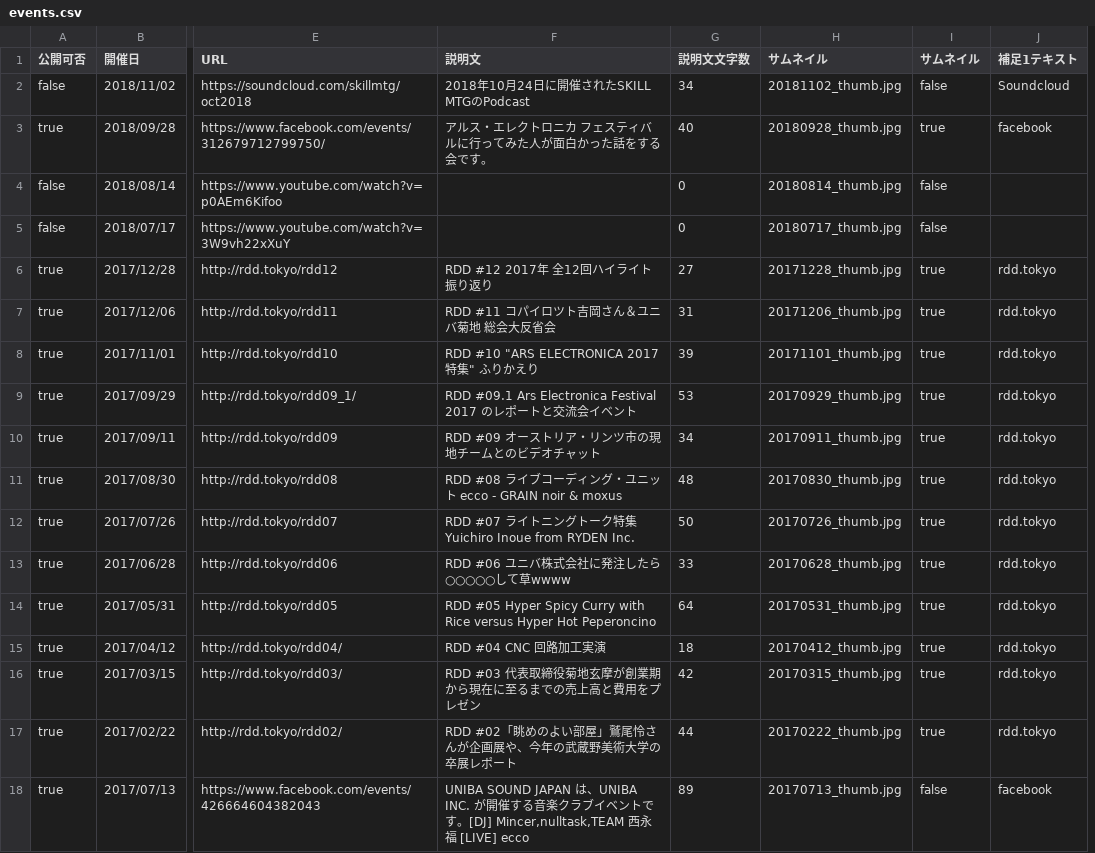
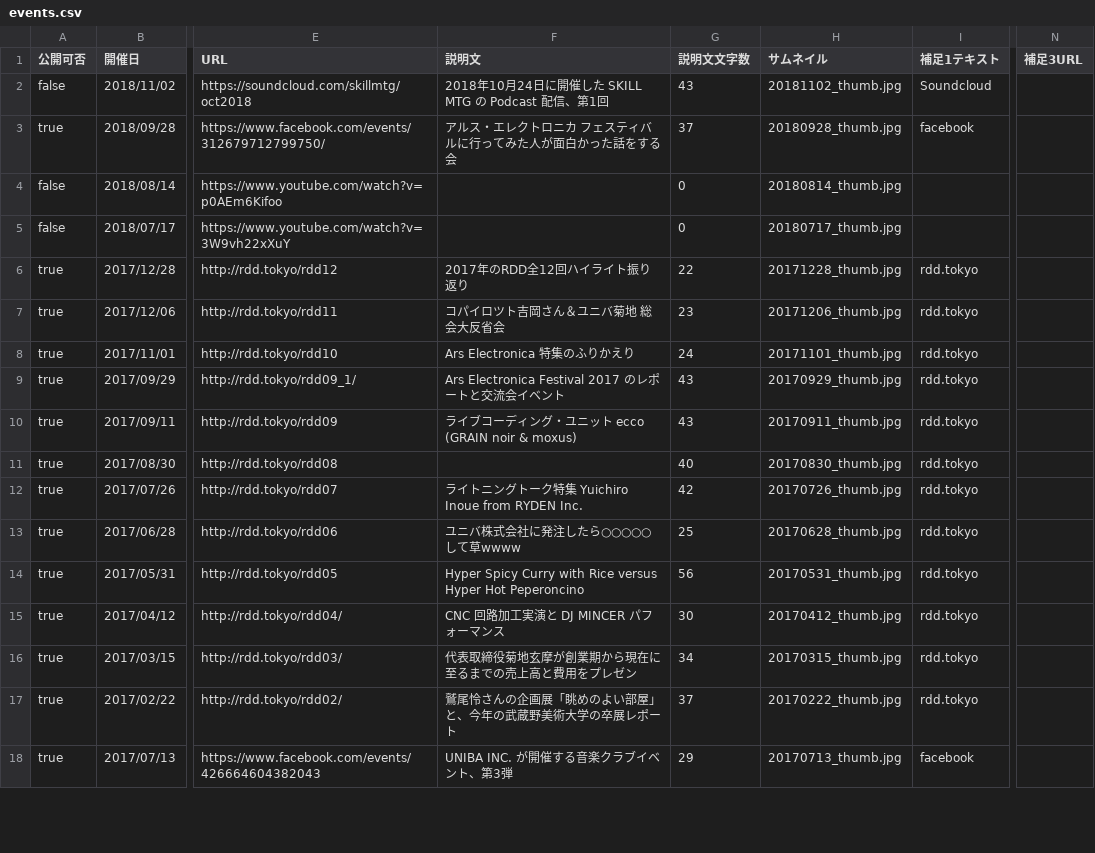
Before and after one commit to uniba/uniba.github.io, a CSV file: data/events.csv, drawn as a sheet; only a part is shown, gaps mark what is left out; removed rows and columns are numbered as before the commit, all else as after; the diff covers the shown part only; the diff names each change by its address in the sheet, - before the commit and + after, or states it on an @@ line.

Commit message:
サムネイルの修正

```diff
--- a/data/events.csv
+++ b/data/events.csv
-column I (サムネイル), rows 2-18: false | true | false | false | true | true | true | true | true | true | true | true | true | true | true | true | false
+column N (補足3URL), empty
-F2 (説明文): 2018年10月24日に開催されたSKILL MTGのPodcast
+F2 (説明文): 2018年10月24日に開催した SKILL MTG の Podcast 配信、第1回
-G2 (説明文文字数): 34
+G2 (説明文文字数): 43
-F3 (説明文): アルス・エレクトロニカ フェスティバルに行ってみた人が面白かった話をする会です。
+F3 (説明文): アルス・エレクトロニカ フェスティバルに行ってみた人が面白かった話をする会
-G3 (説明文文字数): 40
+G3 (説明文文字数): 37
-F6 (説明文): RDD #12 2017年 全12回ハイライト振り返り
+F6 (説明文): 2017年のRDD全12回ハイライト振り返り
-G6 (説明文文字数): 27
+G6 (説明文文字数): 22
-F7 (説明文): RDD #11 コパイロツト吉岡さん＆ユニバ菊地 総会大反省会
+F7 (説明文): コパイロツト吉岡さん＆ユニバ菊地 総会大反省会
-G7 (説明文文字数): 31
+G7 (説明文文字数): 23
-F8 (説明文): RDD #10 "ARS ELECTRONICA 2017 特集" ふりかえり
+F8 (説明文): Ars Electronica 特集のふりかえり
-G8 (説明文文字数): 39
+G8 (説明文文字数): 24
-F9 (説明文): RDD #09.1 Ars Electronica…
+F9 (説明文): Ars Electronica…
-G9 (説明文文字数): 53
+G9 (説明文文字数): 43
-F10 (説明文): RDD #09 オーストリア・リンツ市の現地チームとのビデオチャット
+F10 (説明文): ライブコーディング・ユニット ecco (GRAIN noir & moxus)
-G10 (説明文文字数): 34
+G10 (説明文文字数): 43
-F11 (説明文): RDD #08 ライブコーディング・ユニット ecco - GRAIN noir & moxus
+F11 (説明文): (empty)
-G11 (説明文文字数): 48
+G11 (説明文文字数): 40
-F12 (説明文): RDD #07 ライ…
+F12 (説明文): ライ…
-G12 (説明文文字数): 50
+G12 (説明文文字数): 42
-F13 (説明文): RDD #06 ユニバ株式会社に発注したら○○○○○して草wwww
+F13 (説明文): ユニバ株式会社に発注したら○○○○○して草wwww
-G13 (説明文文字数): 33
+G13 (説明文文字数): 25
-F14 (説明文): RDD #05 Hyper Spicy…
+F14 (説明文): Hyper Spicy…
-G14 (説明文文字数): 64
+G14 (説明文文字数): 56
-F15 (説明文): RDD #04 CNC 回路加工実演
+F15 (説明文): CNC 回路加工実演と DJ MINCER パフォーマンス
-G15 (説明文文字数): 18
+G15 (説明文文字数): 30
-F16 (説明文): RDD #03 代表取締役菊地玄摩が創業期から現在に至るまでの売上高と費用をプレゼン
+F16 (説明文): 代表取締役菊地玄摩が創業期から現在に至るまでの売上高と費用をプレゼン
-G16 (説明文文字数): 42
+G16 (説明文文字数): 34
-F17 (説明文): RDD #02「眺めのよい部屋」鷲尾怜さんが企画展や、今年の武蔵野美術大学の卒展レポート
+F17 (説明文): 鷲尾怜さんの企画展「眺めのよい部屋」と、今年の武蔵野美術大学の卒展レポート
-G17 (説明文文字数): 44
+G17 (説明文文字数): 37
-F18 (説明文): UNIBA SOUND JAPAN は、UNIBA INC. が開催する音楽クラブイベントです。[DJ] Mincer,nulltask,TEAM 西永福 [LIVE] ecco
+F18 (説明文): UNIBA INC. が開催する音楽クラブイベント、第3弾
-G18 (説明文文字数): 89
+G18 (説明文文字数): 29
```
Also changed, not shown: 74 edited cells elsewhere in this file, 2 other files.
